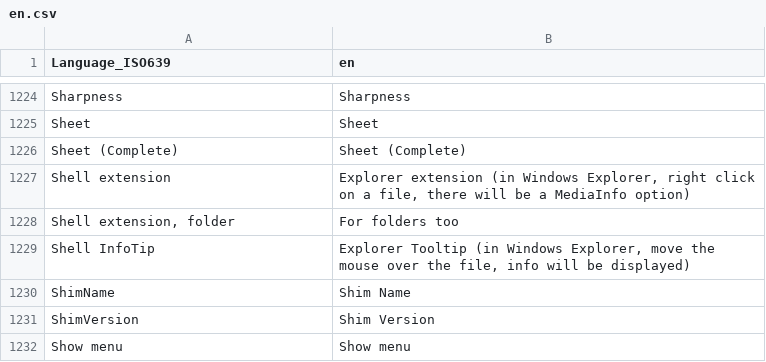
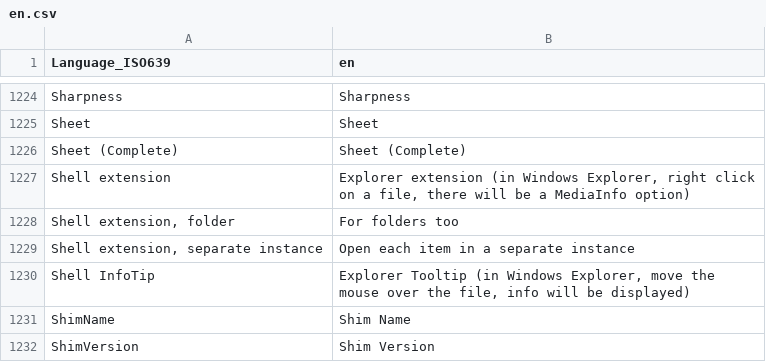
Before and after one commit to MediaArea/MediaInfo, a CSV file: Source/Resource/Plugin/Language/en.csv, drawn as a sheet; only a part is shown, gaps mark what is left out; the shorter side is filled out with more unchanged rows; the diff names each change by its address in the sheet, - before the commit and + after, or states it on an @@ line.

```diff
--- a/Source/Resource/Plugin/Language/en.csv
+++ b/Source/Resource/Plugin/Language/en.csv
+row 1229: Shell extension, separate instance | Open each item in a separate instance
```
Also changed, not shown: Source/Resource/Language.csv, Source/Resource/Plugin/Language/ar.csv, 38 other files.
